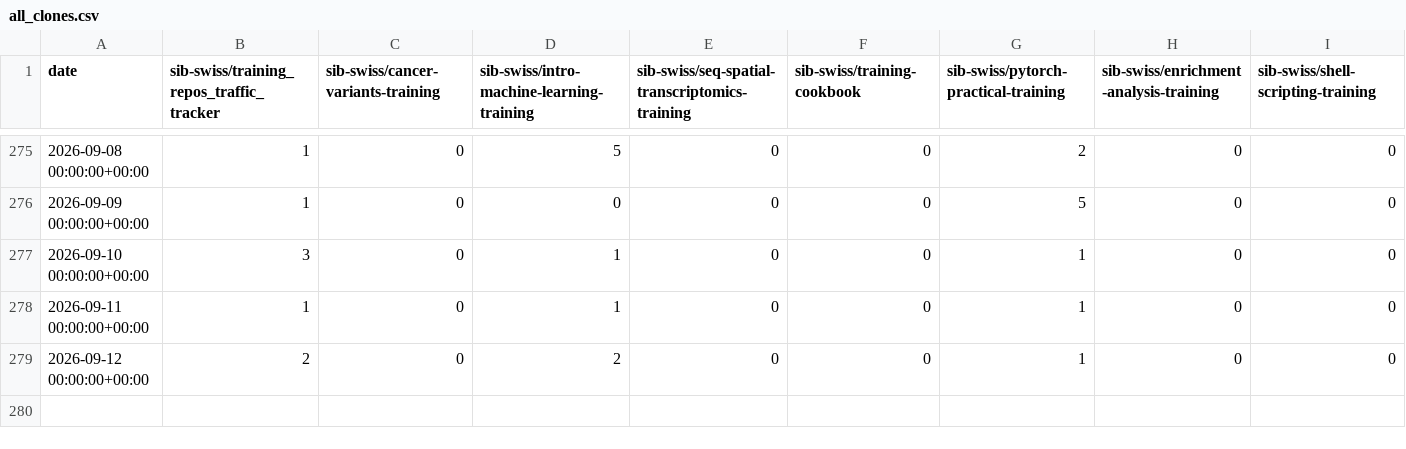
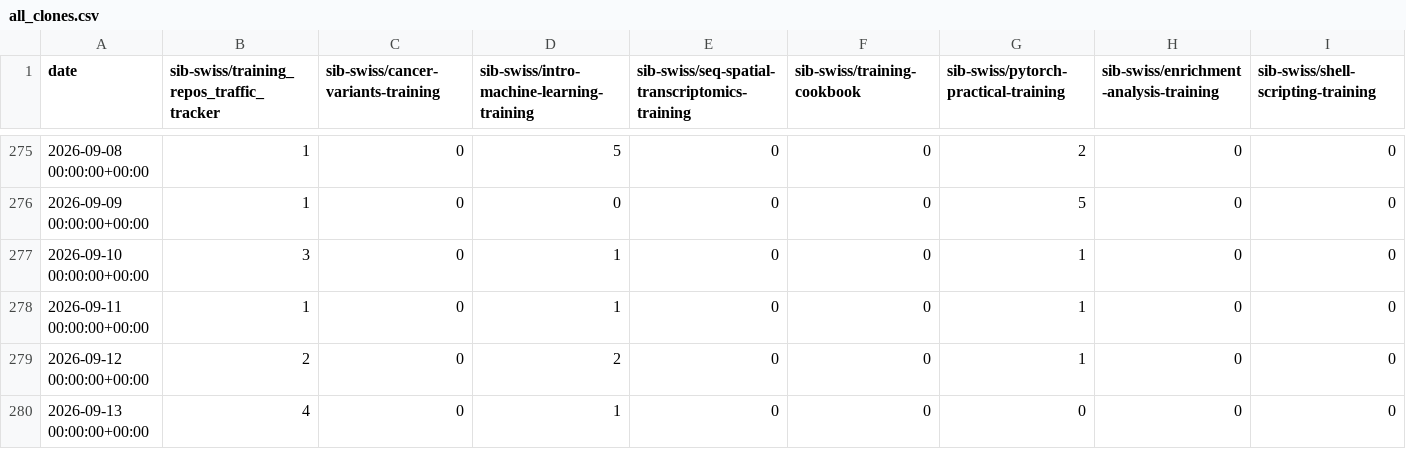
Before and after one commit to sib-swiss/training_repos_traffic_tracker, a CSV file: traffic/all_clones.csv, drawn as a sheet; only a part is shown, gaps mark what is left out; rows hold the shown columns only; the diff names each change by its address in the sheet, - before the commit and + after, or states it on an @@ line.

Commit message:
GitHub traffic

```diff
--- a/traffic/all_clones.csv
+++ b/traffic/all_clones.csv
+row 280: 2026-09-13 00:00:00+00:00 | 4 | 0 | 1 | 0 | 0 | 0 | 0 | 0
```
Also changed, not shown: traffic/all_clones_unique.csv, traffic/all_views.csv, 3 other files.
